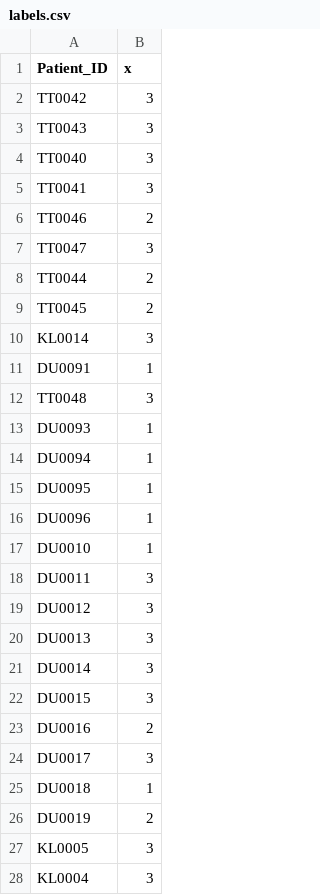
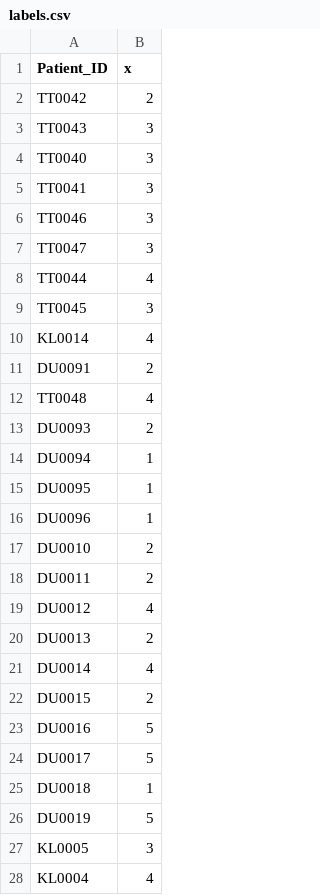
Before and after one commit to Jayanth-kumar5566/ML_OMICS, a CSV file: SNF_standard/labels.csv, drawn as a sheet; only a part is shown; the diff covers the shown part only.

```diff
--- a/SNF_standard/labels.csv
+++ b/SNF_standard/labels.csv
@@ -1,3 +1,3 @@
 Patient_ID,x
-TT0042,3
+TT0042,2
 TT0043,3
@@ -5,10 +5,10 @@ TT0040,3
 TT0041,3
-TT0046,2
+TT0046,3
 TT0047,3
-TT0044,2
-TT0045,2
-KL0014,3
-DU0091,1
-TT0048,3
-DU0093,1
+TT0044,4
+TT0045,3
+KL0014,4
+DU0091,2
+TT0048,4
+DU0093,2
 DU0094,1
@@ -16,13 +16,13 @@ DU0095,1
 DU0096,1
-DU0010,1
-DU0011,3
-DU0012,3
-DU0013,3
-DU0014,3
-DU0015,3
-DU0016,2
-DU0017,3
+DU0010,2
+DU0011,2
+DU0012,4
+DU0013,2
+DU0014,4
+DU0015,2
+DU0016,5
+DU0017,5
 DU0018,1
-DU0019,2
+DU0019,5
 KL0005,3
-KL0004,3
+KL0004,4
```
Also changed, not shown: 111 edited cells elsewhere in this file, SNF_standard/merged_matrix.csv, 16 other files.
